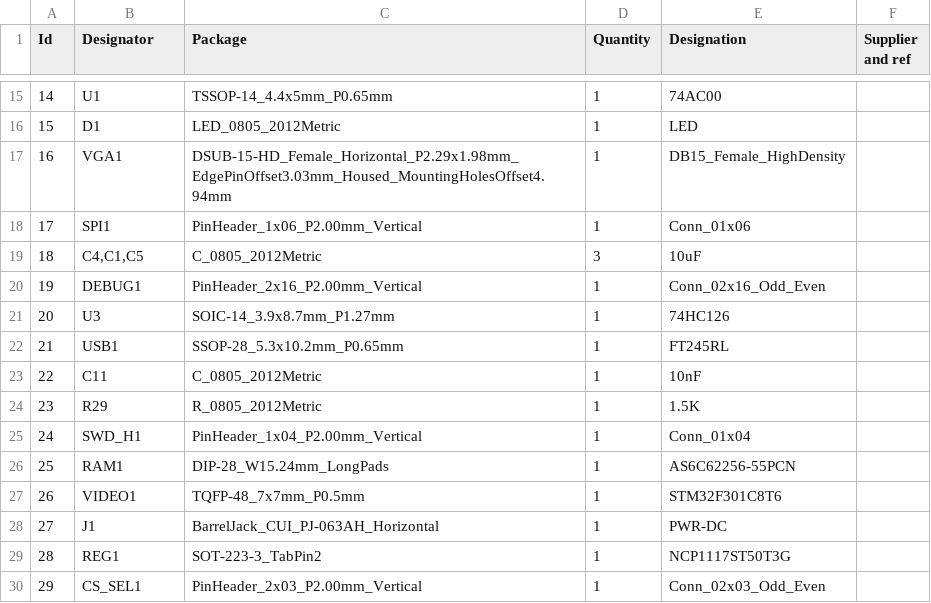
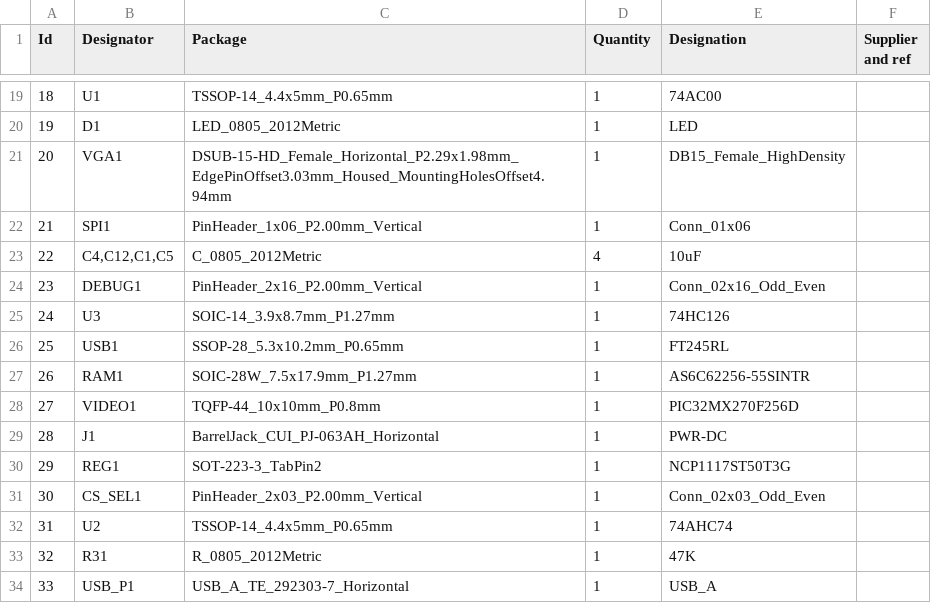
Before and after one commit to zrthxn/8puter, a CSV file: 8puter.csv, drawn as a sheet; only a part is shown, gaps mark what is left out; the shorter side is filled out with more unchanged rows; removed rows and columns are numbered as before the commit, all else as after; the diff covers the shown part only; the diff names each change by its address in the sheet, - before the commit and + after, or states it on an @@ line.

```diff
--- a/8puter.csv
+++ b/8puter.csv
@@ column A (Id) renumbered from row 3 down @@
-B23 (Designator): C4,C1,C5
+B23 (Designator): C4,C12,C1,C5
-D23 (Quantity): 3
+D23 (Quantity): 4
-row 23: 22 | C11 | C_0805_2012Metric | 1 | 10nF
-row 24: 23 | R29 | R_0805_2012Metric | 1 | 1.5K
-row 25: 24 | SWD_H1 | PinHeader_1x04_P2.00mm_Vertical | 1 | Conn_01x04
-C27 (Package): DIP-28_W15.24mm_LongPads
+C27 (Package): SOIC-28W_7.5x17.9mm_P1.27mm
-E27 (Designation): AS6C62256-55PCN
+E27 (Designation): AS6C62256-55SINTR
-C28 (Package): TQFP-48_7x7mm_P0.5mm
+C28 (Package): TQFP-44_10x10mm_P0.8mm
-E28 (Designation): STM32F301C8T6
+E28 (Designation): PIC32MX270F256D
```
Also changed, not shown: 4 added rows and 8 edited cells elsewhere in this file, 30 other files.
